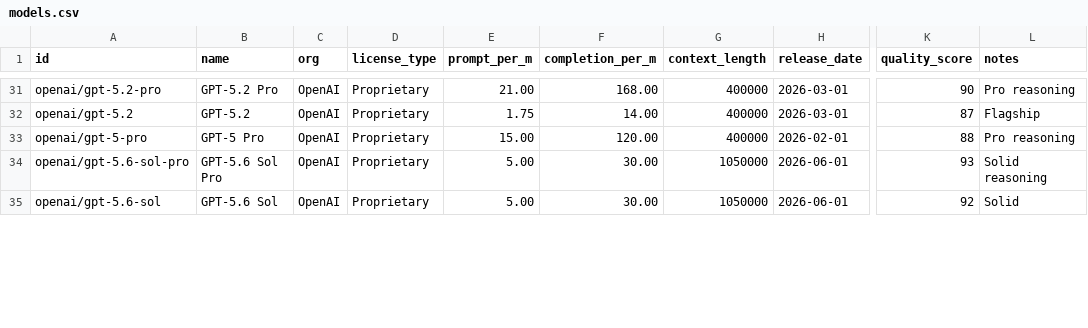
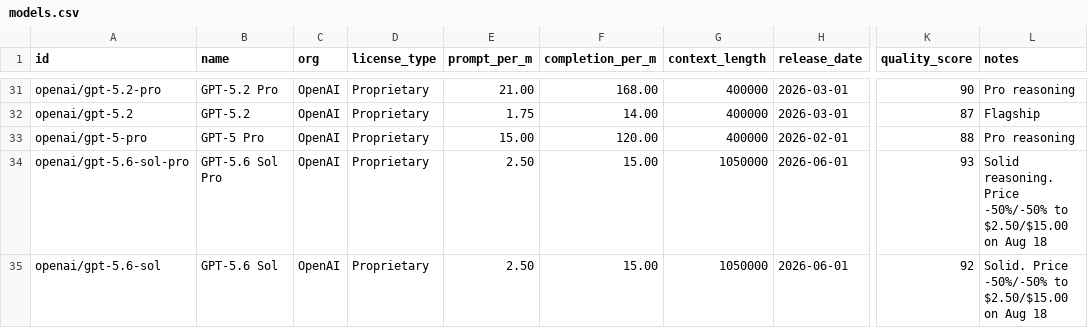
Before and after one commit to startakovsky/llm-model-tracker, a CSV file: models.csv, drawn as a sheet; only a part is shown, gaps mark what is left out; the diff covers the shown part only; the diff names each change by its address in the sheet, - before the commit and + after, or states it on an @@ line.

```diff
--- a/models.csv
+++ b/models.csv
-E34:E35 (prompt_per_m): 5.00
+E34:E35 (prompt_per_m): 2.50
-F34:F35 (completion_per_m): 30.00
+F34:F35 (completion_per_m): 15.00
-L34 (notes): Solid reasoning
+L34 (notes): Solid reasoning. Price -50%/-50% to $2.50/$15.00 on Aug 18
-L35 (notes): Solid
+L35 (notes): Solid. Price -50%/-50% to $2.50/$15.00 on Aug 18
```
Also changed, not shown: 3 added rows and 23 edited cells elsewhere in this file, 8 other files.
